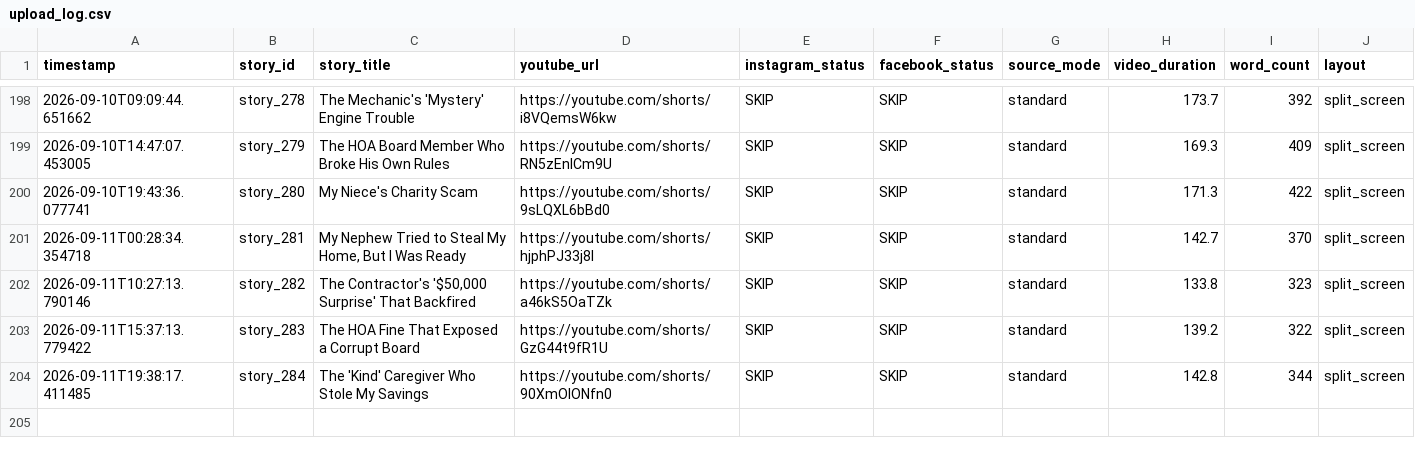
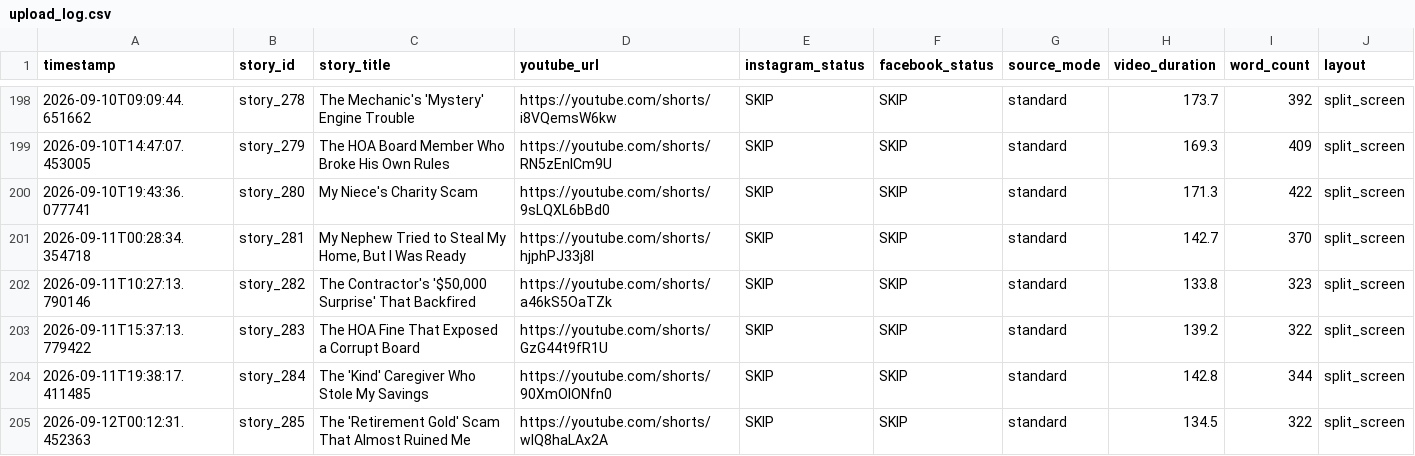
Before and after one commit to AddyCuber/reels-on-rails, a CSV file: upload_log.csv, drawn as a sheet; only a part is shown, gaps mark what is left out.

```diff
--- a/upload_log.csv
+++ b/upload_log.csv
@@ -204 +204,2 @@ timestamp,story_id,story_title,youtube_url,instagram_status,facebook_status,sour
 2026-09-11T19:38:17.411485,story_284,"The 'Kind' Caregiver Who Stole My Savings",https://youtube.com/shorts/90XmOIONfn0,"SKIP","SKIP",standard,142.8,344,split_screen
+2026-09-12T00:12:31.452363,story_285,"The 'Retirement Gold' Scam That Almost Ruined Me",https://youtube.com/shorts/wlQ8haLAx2A,"SKIP","SKIP",standard,134.5,322,split_screen
```
Also changed, not shown: 3 other files.
